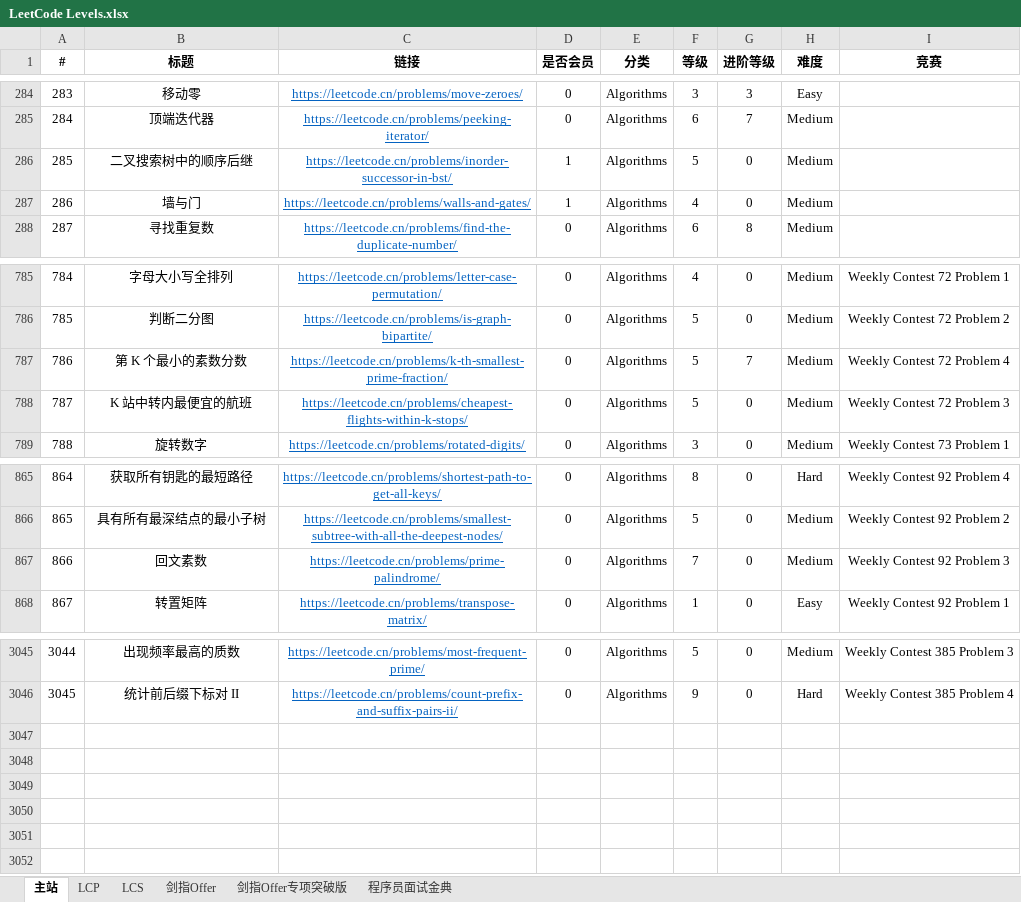
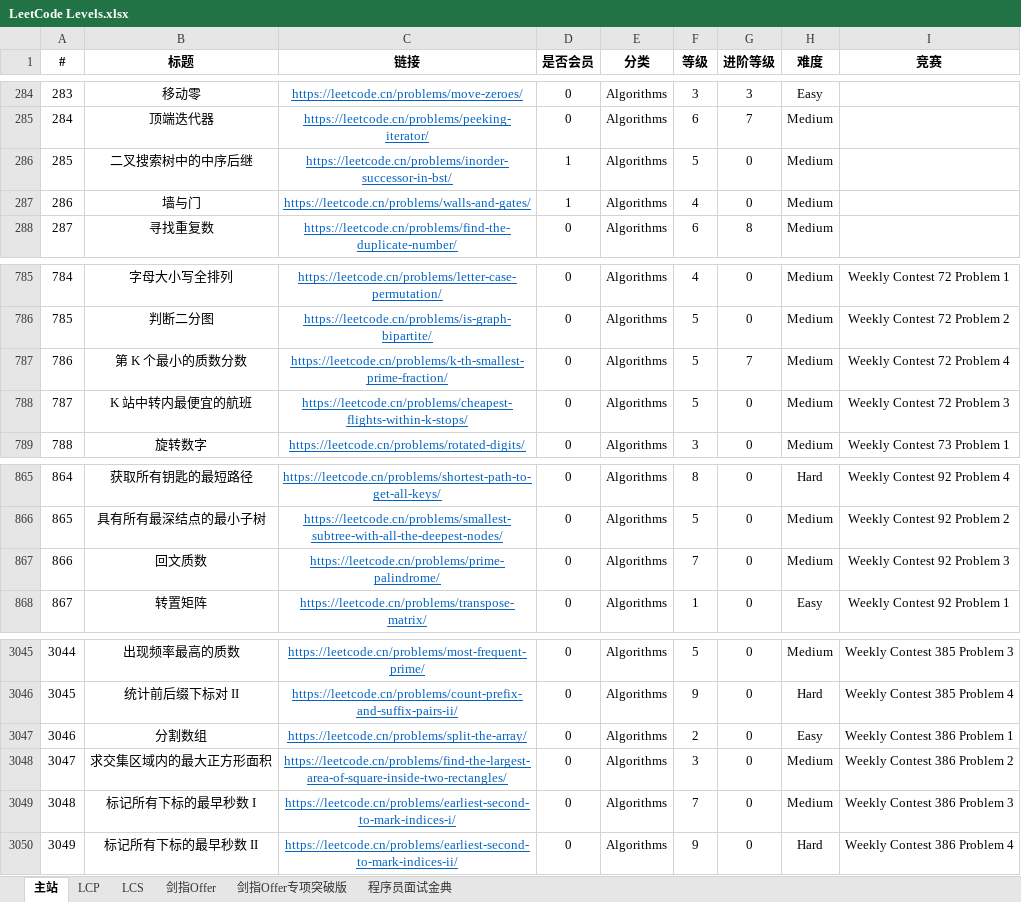
Before and after one commit to stormsunshine/LeetCode-Levels, an Excel workbook: LeetCode Levels.xlsx, sheet 主站, drawn as a sheet; only a part is shown, gaps mark what is left out; values as stored, in another font and other column widths than the file's, no borders; conditional formats not drawn; the diff names each change by its address in the sheet, - before the commit and + after, or states it on an @@ line.

Commit message:
Update levels

```diff
--- a/LeetCode Levels.xlsx (sheet 主站)
+++ b/LeetCode Levels.xlsx (sheet 主站)
-B286 (标题): 二叉搜索树中的顺序后继
+B286 (标题): 二叉搜索树中的中序后继
-B787 (标题): 第 K 个最小的素数分数
+B787 (标题): 第 K 个最小的质数分数
-B867 (标题): 回文素数
+B867 (标题): 回文质数
+row 3047: 3046 | 分割数组 | https://leetcode.cn/problems/split-the-array/ | 0 | Algorithms | 2 | 0 | Easy | Weekly Contest 386 Problem 1
+row 3048: 3047 | 求交集区域内的最大正方形面积 | https://leetcode.cn/problems/find-the-largest-area-of-square-inside-two-rectangles/ | 0 | Algorithms | 3 | 0 | Medium | Weekly Contest 386 Problem 2
+row 3049: 3048 | 标记所有下标的最早秒数 I | https://leetcode.cn/problems/earliest-second-to-mark-indices-i/ | 0 | Algorithms | 7 | 0 | Medium | Weekly Contest 386 Problem 3
+row 3050: 3049 | 标记所有下标的最早秒数 II | https://leetcode.cn/problems/earliest-second-to-mark-indices-ii/ | 0 | Algorithms | 9 | 0 | Hard | Weekly Contest 386 Problem 4
```
